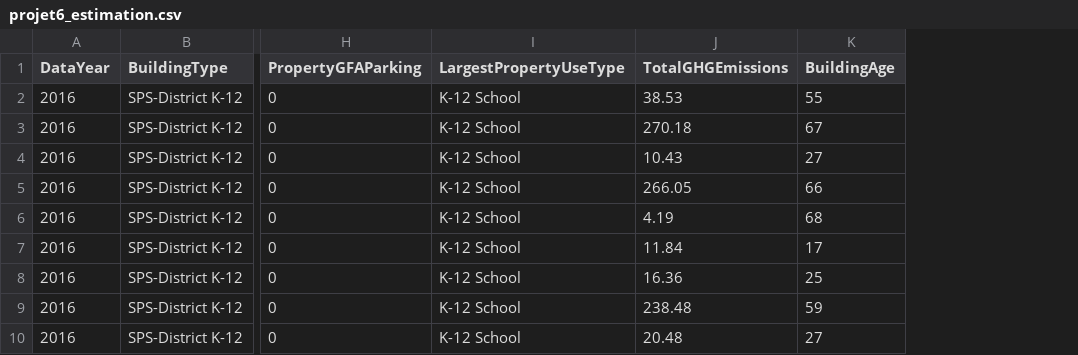
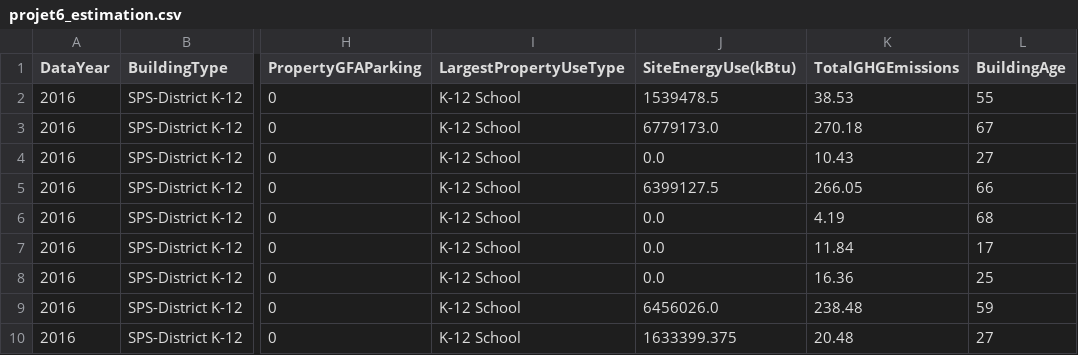
Before and after one commit to Webactiviti/projet-6, a CSV file: data/projet6_estimation.csv, drawn as a sheet; only a part is shown, gaps mark what is left out; the diff names each change by its address in the sheet, - before the commit and + after, or states it on an @@ line.

```diff
--- a/data/projet6_estimation.csv
+++ b/data/projet6_estimation.csv
+column J (SiteEnergyUse(kBtu)), rows 2-10: 1539478.5 | 6779173.0 | 0.0 | 6399127.5 | 0.0 | 0.0 | 0.0 | 6456026.0 | 1633399.375
```
Also changed, not shown: 7 other files.
